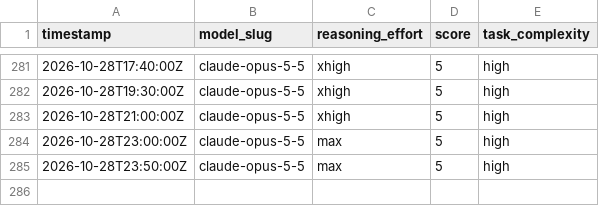
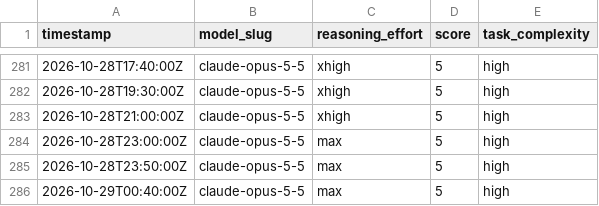
Before and after one commit to alo-labs/valuerank, a CSV file: subagent-model-scores.csv, drawn as a sheet; only a part is shown, gaps mark what is left out.

```diff
--- a/subagent-model-scores.csv
+++ b/subagent-model-scores.csv
@@ -285 +285,2 @@ timestamp,model_slug,reasoning_effort,score,task_complexity
 2026-10-28T23:50:00Z,claude-opus-5-5,max,5,high
+2026-10-29T00:40:00Z,claude-opus-5-5,max,5,high
```
Also changed, not shown: 24 other files.
